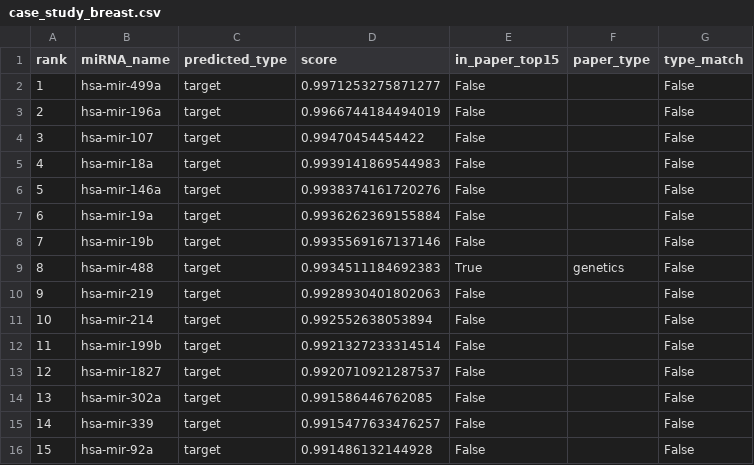
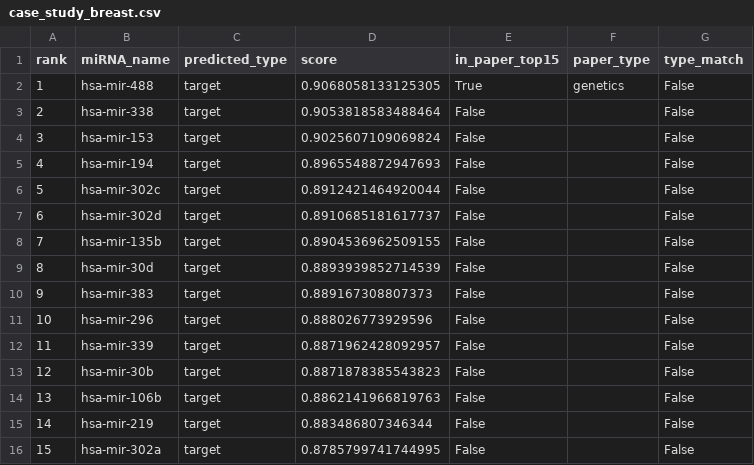
Before and after one commit to hoangtien07/DHGCMDA-fork, a CSV file: results/case_study_breast.csv, drawn as a sheet.

```diff
--- a/results/case_study_breast.csv
+++ b/results/case_study_breast.csv
@@ -1,16 +1,16 @@
 rank,miRNA_name,predicted_type,score,in_paper_top15,paper_type,type_match
-1,hsa-mir-499a,target,0.9971253275871277,False,,False
-2,hsa-mir-196a,target,0.9966744184494019,False,,False
-3,hsa-mir-107,target,0.99470454454422,False,,False
-4,hsa-mir-18a,target,0.9939141869544983,False,,False
-5,hsa-mir-146a,target,0.9938374161720276,False,,False
-6,hsa-mir-19a,target,0.9936262369155884,False,,False
-7,hsa-mir-19b,target,0.9935569167137146,False,,False
-8,hsa-mir-488,target,0.9934511184692383,True,genetics,False
-9,hsa-mir-219,target,0.9928930401802063,False,,False
-10,hsa-mir-214,target,0.992552638053894,False,,False
-11,hsa-mir-199b,target,0.9921327233314514,False,,False
-12,hsa-mir-1827,target,0.9920710921287537,False,,False
-13,hsa-mir-302a,target,0.991586446762085,False,,False
-14,hsa-mir-339,target,0.9915477633476257,False,,False
-15,hsa-mir-92a,target,0.991486132144928,False,,False
+1,hsa-mir-488,target,0.9068058133125305,True,genetics,False
+2,hsa-mir-338,target,0.9053818583488464,False,,False
+3,hsa-mir-153,target,0.9025607109069824,False,,False
+4,hsa-mir-194,target,0.8965548872947693,False,,False
+5,hsa-mir-302c,target,0.8912421464920044,False,,False
+6,hsa-mir-302d,target,0.8910685181617737,False,,False
+7,hsa-mir-135b,target,0.8904536962509155,False,,False
+8,hsa-mir-30d,target,0.8893939852714539,False,,False
+9,hsa-mir-383,target,0.889167308807373,False,,False
+10,hsa-mir-296,target,0.888026773929596,False,,False
+11,hsa-mir-339,target,0.8871962428092957,False,,False
+12,hsa-mir-30b,target,0.8871878385543823,False,,False
+13,hsa-mir-106b,target,0.8862141966819763,False,,False
+14,hsa-mir-219,target,0.883486807346344,False,,False
+15,hsa-mir-302a,target,0.8785799741744995,False,,False
```
Also changed, not shown: results/case_study_hcc.csv, 31 other files.
